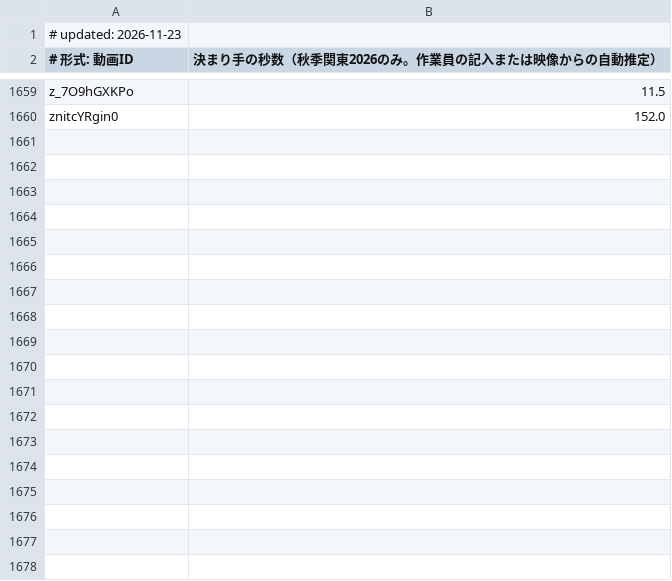
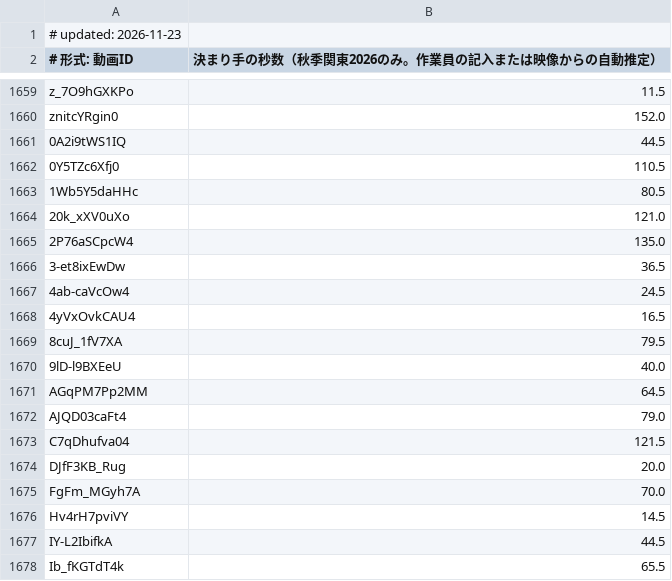
Before and after one commit to sportschanbaragakuseirenmei/member-video-list, a TSV file: data/strike.tsv, drawn as a sheet; only a part is shown, gaps mark what is left out; the diff covers the shown part only.

```diff
--- a/data/strike.tsv
+++ b/data/strike.tsv
@@ -1660 +1660,19 @@ z_7O9hGXKPo	11.5
 znitcYRgin0	152.0
+0A2i9tWS1IQ	44.5
+0Y5TZc6Xfj0	110.5
+1Wb5Y5daHHc	80.5
+20k_xXV0uXo	121.0
+2P76aSCpcW4	135.0
+3-et8ixEwDw	36.5
+4ab-caVcOw4	24.5
+4yVxOvkCAU4	16.5
+8cuJ_1fV7XA	79.5
+9lD-l9BXEeU	40.0
+AGqPM7Pp2MM	64.5
+AJQD03caFt4	79.0
+C7qDhufva04	121.5
+DJfF3KB_Rug	20.0
+FgFm_MGyh7A	70.0
+Hv4rH7pviVY	14.5
+IY-L2IbifkA	44.5
+Ib_fKGTdT4k	65.5
```
Also changed, not shown: 40 added rows elsewhere in this file.
